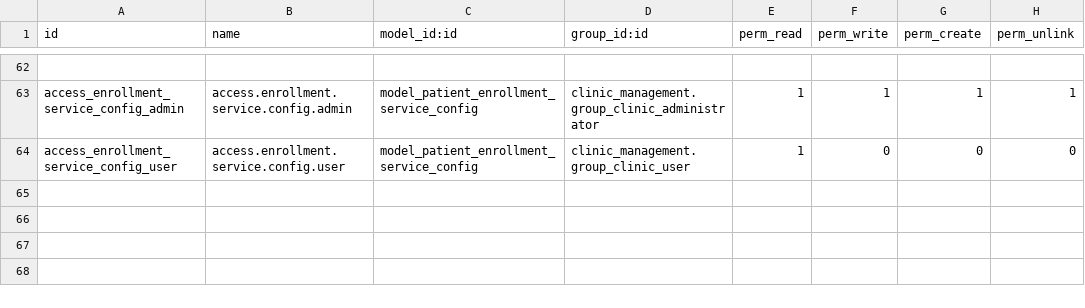
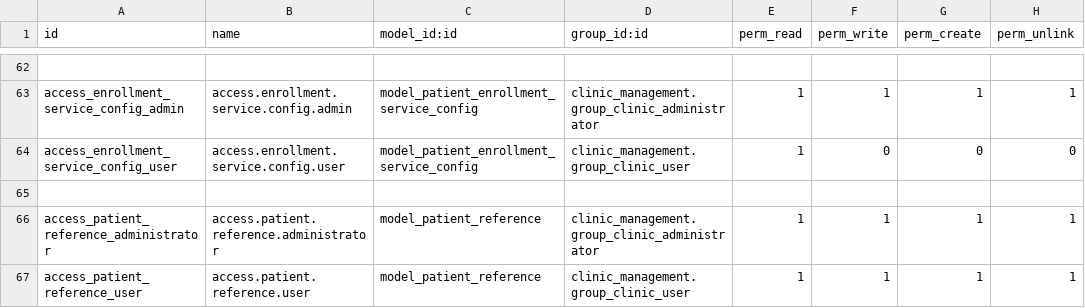
Before and after one commit to rohanmhase/custom_addons, a CSV file: custom_addons/patient_management/security/ir.model.access.csv, drawn as a sheet; only a part is shown, gaps mark what is left out; the diff names each change by its address in the sheet, - before the commit and + after, or states it on an @@ line.

Commit message:
feature: reference model added in patient information

```diff
--- a/custom_addons/patient_management/security/ir.model.access.csv
+++ b/custom_addons/patient_management/security/ir.model.access.csv
+row 65: (empty)
+row 66: access_patient_reference_administrator | access.patient.reference.administrator | model_patient_reference | clinic_management.group_clinic_administrator | 1 | 1 | 1 | 1
+row 67: access_patient_reference_user | access.patient.reference.user | model_patient_reference | clinic_management.group_clinic_user | 1 | 1 | 1 | 1
```
Also changed, not shown: 6 other files.
